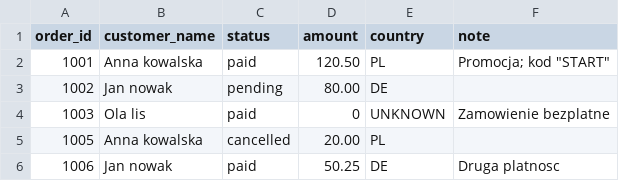
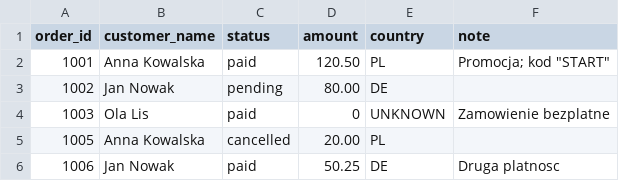
Before and after one commit to Flaser1/datashop_csv_zad, a CSV file: data/out/clean_orders.csv, drawn as a sheet.

Commit message:
changed customer_name capitalize to title

```diff
--- a/data/out/clean_orders.csv
+++ b/data/out/clean_orders.csv
@@ -1,6 +1,6 @@
 order_id;customer_name;status;amount;country;note
-1001;Anna kowalska;paid;120.50;PL;"Promocja; kod ""START"""
-1002;Jan nowak;pending;80.00;DE;
-1003;Ola lis;paid;0;UNKNOWN;Zamowienie bezplatne
-1005;Anna kowalska;cancelled;20.00;PL;
-1006;Jan nowak;paid;50.25;DE;Druga platnosc
+1001;Anna Kowalska;paid;120.50;PL;"Promocja; kod ""START"""
+1002;Jan Nowak;pending;80.00;DE;
+1003;Ola Lis;paid;0;UNKNOWN;Zamowienie bezplatne
+1005;Anna Kowalska;cancelled;20.00;PL;
+1006;Jan Nowak;paid;50.25;DE;Druga platnosc
```
Also changed, not shown: 1 other file.
